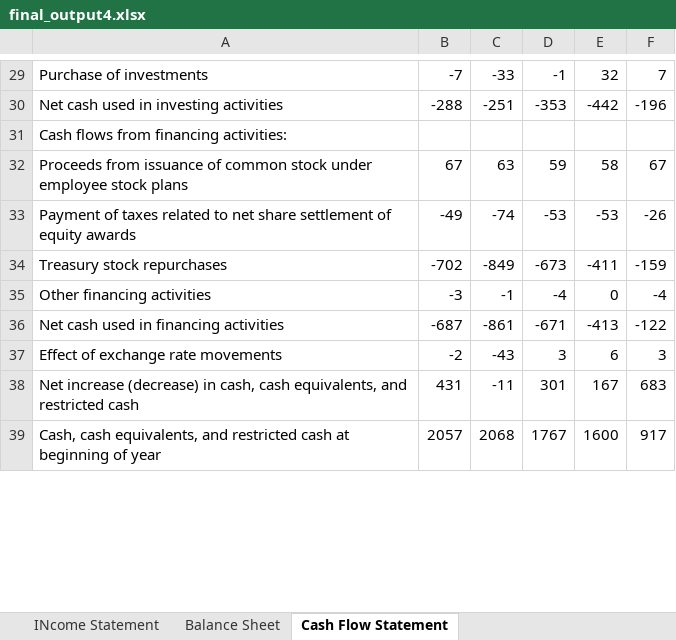
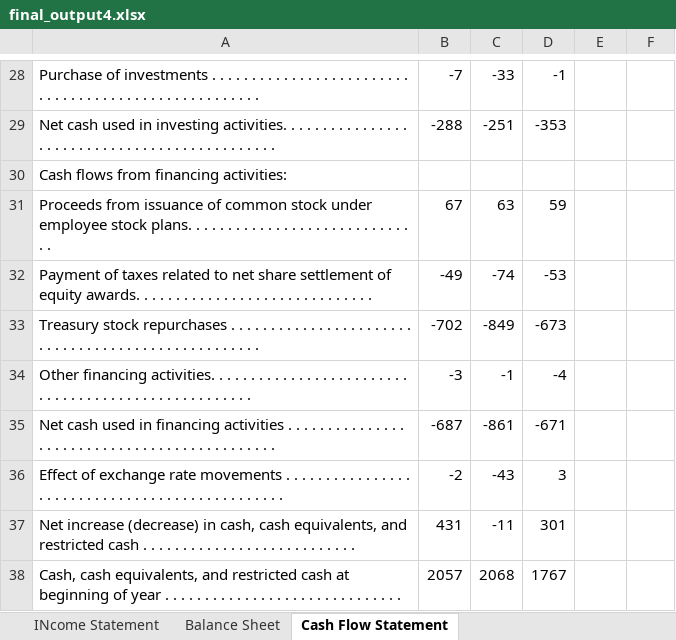
Before and after one commit to Asha-12502/Financial_mapping_automation, an Excel workbook: project/output_files/final_output4.xlsx, sheet Cash Flow Statement, drawn as a sheet; only a part is shown, gaps mark what is left out; values as stored, in another font and other column widths than the file's, no borders; addresses are those after the commit; the diff covers the shown part only; the diff names each change by its address in the sheet, - before the commit and + after, or states it on an @@ line.

```diff
--- a/project/output_files/final_output4.xlsx (sheet Cash Flow Statement)
+++ b/project/output_files/final_output4.xlsx (sheet Cash Flow Statement)
-A28: …of investments
+A28: …of investments . . . . . . . . . . . . . . . . . . . . . . . . . . . . . . . . . . . . . . . . . . . . . . . . . . . . .
-E28: 32
+E28: (empty)
-F28: 7
+F28: (empty)
-A29: …in investing activities
+A29: …in investing activities. . . . . . . . . . . . . . . . . . . . . . . . . . . . . . . . . . . . . . . . . . . . . .
-E29: -442
+E29: (empty)
-F29: -196
+F29: (empty)
-A31: …employee stock plans
+A31: …employee stock plans. . . . . . . . . . . . . . . . . . . . . . . . . . . . . .
-E31: 58
+E31: (empty)
-F31: 67
+F31: (empty)
-A32: …of equity awards
+A32: …of equity awards. . . . . . . . . . . . . . . . . . . . . . . . . . . . . .
-E32: -53
+E32: (empty)
-F32: -26
+F32: (empty)
-A33: …stock repurchases
+A33: …stock repurchases . . . . . . . . . . . . . . . . . . . . . . . . . . . . . . . . . . . . . . . . . . . . . . . . . . .
-E33: -411
+E33: (empty)
-F33: -159
+F33: (empty)
-A34: Other financing activities
+A34: Other financing activities. . . . . . . . . . . . . . . . . . . . . . . . . . . . . . . . . . . . . . . . . . . . . . . . . . . .
-E34: 0
+E34: (empty)
-F34: -4
+F34: (empty)
-A35: …financing activities
+A35: …financing activities . . . . . . . . . . . . . . . . . . . . . . . . . . . . . . . . . . . . . . . . . . . . .
-E35: -413
+E35: (empty)
-F35: -122
+F35: (empty)
-A36: …rate movements
+A36: …rate movements . . . . . . . . . . . . . . . . . . . . . . . . . . . . . . . . . . . . . . . . . . . . . . .
-E36: 6
+E36: (empty)
-F36: 3
+F36: (empty)
-A37: …restricted cash
+A37: …restricted cash . . . . . . . . . . . . . . . . . . . . . . . . . . .
-E37: 167
+E37: (empty)
-F37: 683
+F37: (empty)
-A38: …of year
+A38: …of year . . . . . . . . . . . . . . . . . . . . . . . . . . . . . .
-E38: 1600
+E38: (empty)
-F38: 917
+F38: (empty)
```
Also changed, not shown: 1 removed row and 72 edited cells elsewhere in this sheet, sheet Balance Sheet, sheet INcome Statement, 2 other files.
